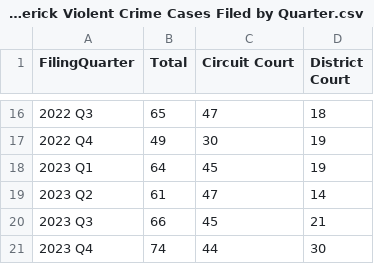
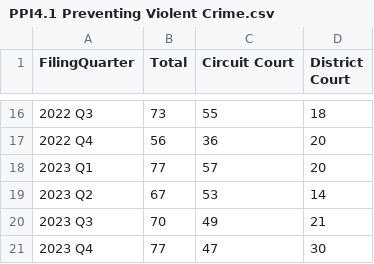
Before and after one commit to dstemenluc/CCJ.Maryland, a CSV file: Frederick/8. PPIs/Community Safety and Well Being/PPI4.1 Preventing Violent Crime.csv (was Frederick/1. Case filing/Frederick Violent Crime Cases Filed by Quarter.csv), drawn as a sheet; only a part is shown, gaps mark what is left out; the diff covers the shown part only.

```diff
--- a/Frederick/1. Case filing/Frederick Violent Crime Cases Filed by Quarter.csv
+++ b/Frederick/8. PPIs/Community Safety and Well Being/PPI4.1 Preventing Violent Crime.csv
@@ -16,6 +16,6 @@
-2022 Q3,65,47,18
-2022 Q4,49,30,19
-2023 Q1,64,45,19
-2023 Q2,61,47,14
-2023 Q3,66,45,21
-2023 Q4,74,44,30
+2022 Q3,73,55,18
+2022 Q4,56,36,20
+2023 Q1,77,57,20
+2023 Q2,67,53,14
+2023 Q3,70,49,21
+2023 Q4,77,47,30
```
Also changed, not shown: 32 edited cells elsewhere in this file, 24 other files.
